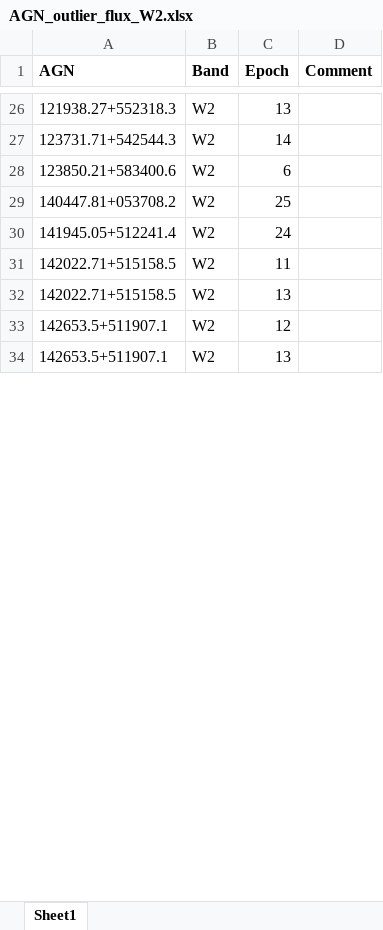
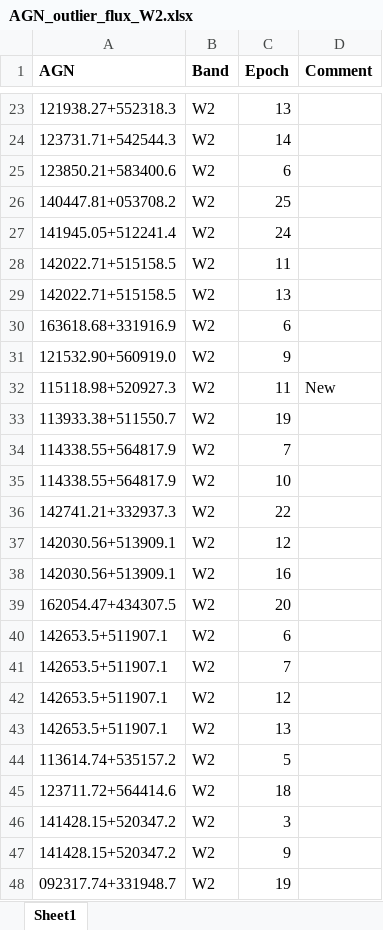
Before and after one commit to ciaranlong7/Project_Repository, an Excel workbook: AGN_outlier_flux_W2.xlsx, sheet Sheet1, drawn as a sheet; only a part is shown, gaps mark what is left out; values as stored, in another font and other column widths than the file's, no borders; the diff covers the shown part only; the diff names each change by its address in the sheet, - before the commit and + after, or states it on an @@ line.

Commit message:
About to redo some names with spurious epochs

```diff
--- a/AGN_outlier_flux_W2.xlsx (sheet Sheet1)
+++ b/AGN_outlier_flux_W2.xlsx (sheet Sheet1)
+row 30: 163618.68+331916.9 | W2 | 6
+row 31: 121532.90+560919.0 | W2 | 9
+row 32: 115118.98+520927.3 | W2 | 11 | New
+row 33: 113933.38+511550.7 | W2 | 19
+row 34: 114338.55+564817.9 | W2 | 7
+row 35: 114338.55+564817.9 | W2 | 10
+row 36: 142741.21+332937.3 | W2 | 22
+row 37: 142030.56+513909.1 | W2 | 12
+row 38: 142030.56+513909.1 | W2 | 16
+row 39: 162054.47+434307.5 | W2 | 20
+row 40: 142653.5+511907.1 | W2 | 6
+row 41: 142653.5+511907.1 | W2 | 7
+row 44: 113614.74+535157.2 | W2 | 5
+row 45: 123711.72+564414.6 | W2 | 18
+row 46: 141428.15+520347.2 | W2 | 3
+row 47: 141428.15+520347.2 | W2 | 9
+row 48: 092317.74+331948.7 | W2 | 19
```
Also changed, not shown: 25 added rows, 2 removed rows, 1 moved row and 5 edited cells elsewhere in this sheet, AGN_outlier_flux_W1.xlsx, 8 other files.
